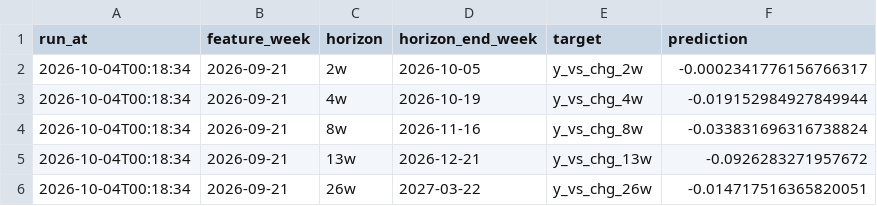
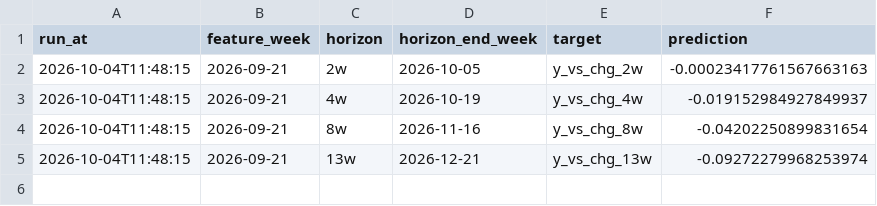
Before and after one commit to Dyumes/flexsis, a CSV file: predictions/et_predictions.csv, drawn as a sheet.

```diff
--- a/predictions/et_predictions.csv
+++ b/predictions/et_predictions.csv
@@ -1,6 +1,5 @@
 run_at,feature_week,horizon,horizon_end_week,target,prediction
-2026-10-04T00:18:34,2026-09-21,2w,2026-10-05,y_vs_chg_2w,-0.0002341776156766317
-2026-10-04T00:18:34,2026-09-21,4w,2026-10-19,y_vs_chg_4w,-0.019152984927849944
-2026-10-04T00:18:34,2026-09-21,8w,2026-11-16,y_vs_chg_8w,-0.033831696316738824
-2026-10-04T00:18:34,2026-09-21,13w,2026-12-21,y_vs_chg_13w,-0.0926283271957672
-2026-10-04T00:18:34,2026-09-21,26w,2027-03-22,y_vs_chg_26w,-0.014717516365820051
+2026-10-04T11:48:15,2026-09-21,2w,2026-10-05,y_vs_chg_2w,-0.00023417761567663163
+2026-10-04T11:48:15,2026-09-21,4w,2026-10-19,y_vs_chg_4w,-0.019152984927849937
+2026-10-04T11:48:15,2026-09-21,8w,2026-11-16,y_vs_chg_8w,-0.04202250899831654
+2026-10-04T11:48:15,2026-09-21,13w,2026-12-21,y_vs_chg_13w,-0.09272279968253974
```
Also changed, not shown: data/meteo_ogd-smn_sio_d_recent.csv, 6 other files.
